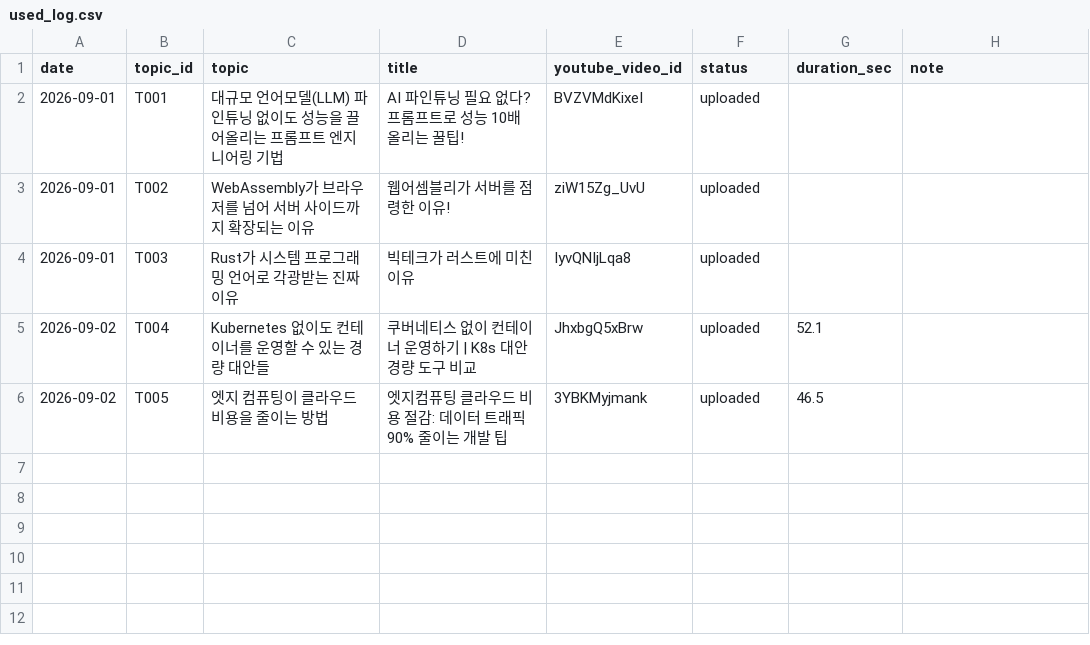
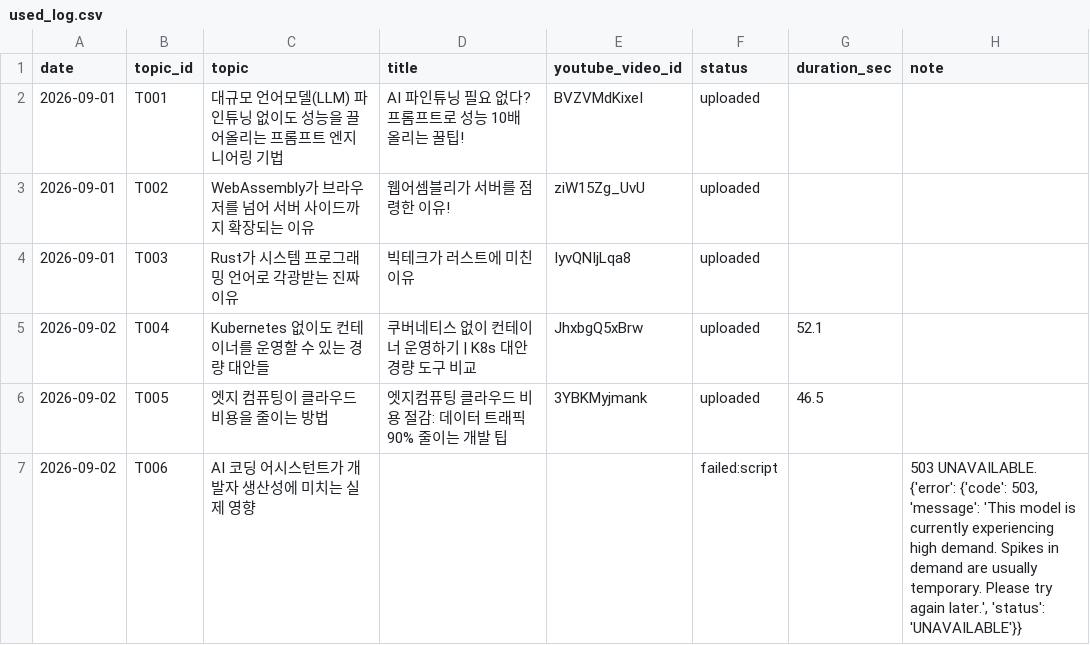
Before and after one commit to 1230-png/Rush22, a CSV file: used_log.csv, drawn as a sheet; the diff names each change by its address in the sheet, - before the commit and + after, or states it on an @@ line.

```diff
--- a/used_log.csv
+++ b/used_log.csv
+row 7: 2026-09-02 | T006 | AI 코딩 어시스턴트가 개발자 생산성에 미치는 실제 영향 |  |  | failed:script |  | 503 UNAVAILABLE. {'error': {'code': 503, 'message': 'This model is currently experiencing high demand. Spikes in demand are usually temporary. Please try again later.', 'status': 'UNAVAILABLE'}}
```
